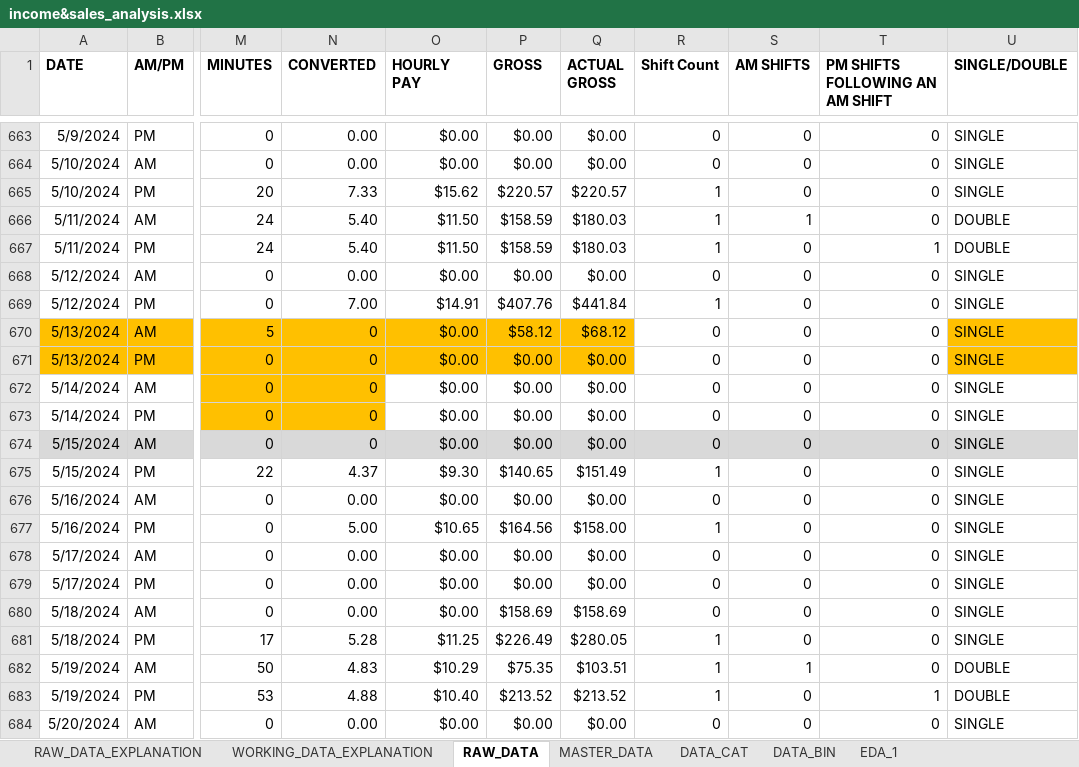
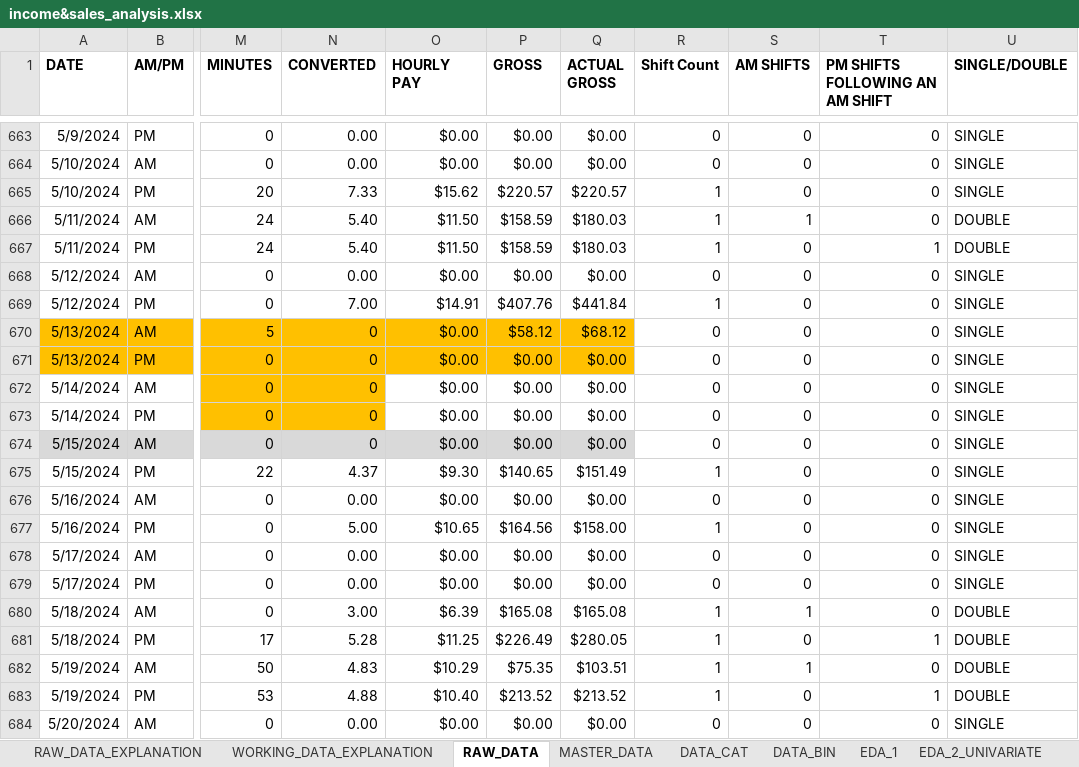
Before and after one commit to joemcsweeney2/Excel-Projects, an Excel workbook: INCOME_REGRESSION/income&sales_analysis.xlsx, sheet RAW_DATA, drawn as a sheet; only a part is shown, gaps mark what is left out; values as stored, in another font and other column widths than the file's, no borders; conditional formats and table styles not drawn; the diff names each change by its address in the sheet, - before the commit and + after, or states it on an @@ line.

```diff
--- a/INCOME_REGRESSION/income&sales_analysis.xlsx (sheet RAW_DATA)
+++ b/INCOME_REGRESSION/income&sales_analysis.xlsx (sheet RAW_DATA)
+sheet tab: EDA_2_UNIVARIATE
-U670:U671 fill: #FFC000
+U670:U671 fill: none
-R674:U674 fill: #D9D9D9
+R674:U674 fill: none
-N680 (CONVERTED): 0.00
+N680 (CONVERTED): 3.00
-O680 (HOURLY PAY): $0.00
+O680 (HOURLY PAY): $6.39
-P680 (GROSS): $158.69
+P680 (GROSS): $165.08
-Q680 (ACTUAL GROSS): $158.69
+Q680 (ACTUAL GROSS): $165.08
-R680 (Shift Count): 0
+R680 (Shift Count): 1
-S680 (AM SHIFTS): 0
+S680 (AM SHIFTS): 1
-U680:U681 (SINGLE/DOUBLE): SINGLE
+U680:U681 (SINGLE/DOUBLE): DOUBLE
-T681 (PM SHIFTS FOLLOWING AN AM SHIFT): 0
+T681 (PM SHIFTS FOLLOWING AN AM SHIFT): 1
```
Also changed, not shown: sheet EDA_1, sheet NAMED_RANGES, sheet MASTER_DATA, sheet DATA_CAT, sheet DATA_BIN, charts or pictures, 6 other files.
